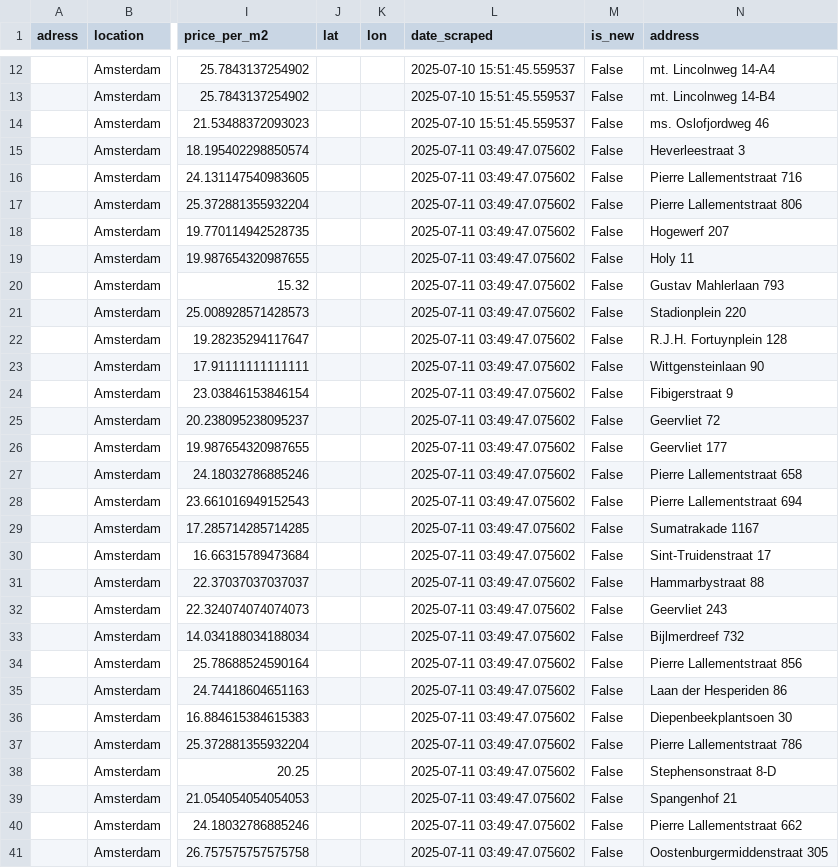
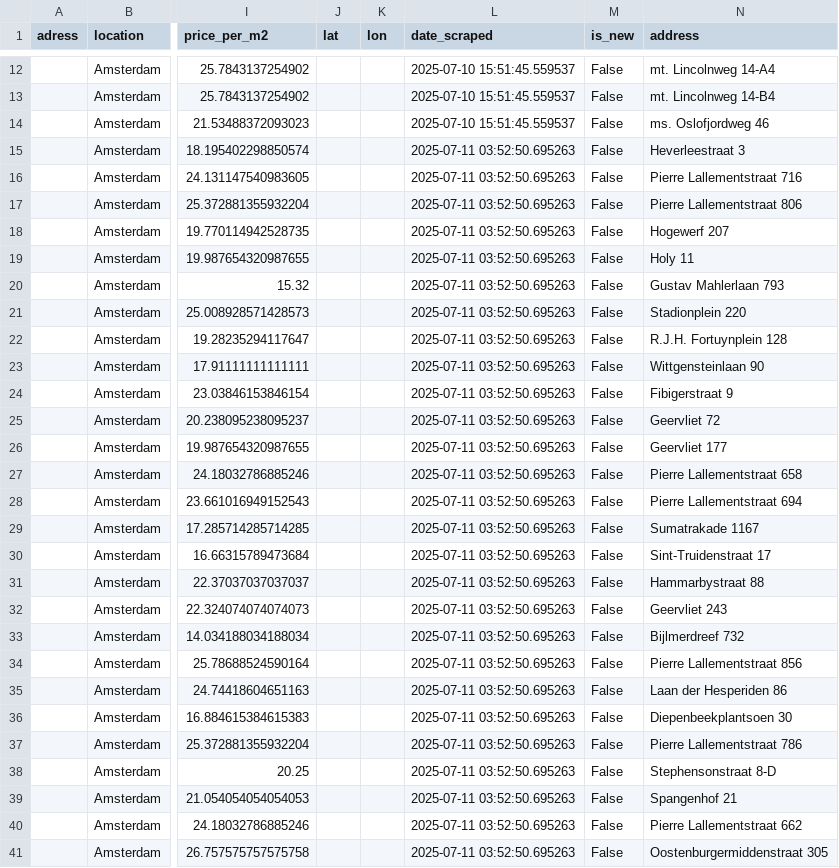
Before and after one commit to Lebramjames/housing-tool, a CSV file: data/huren/bouwinvest_amsterdam.csv, drawn as a sheet; only a part is shown, gaps mark what is left out; the diff covers the shown part only; the diff names each change by its address in the sheet, - before the commit and + after, or states it on an @@ line.

Commit message:
Update Amsterdam property data 2025-07-11

```diff
--- a/data/huren/bouwinvest_amsterdam.csv
+++ b/data/huren/bouwinvest_amsterdam.csv
-L15:L41 (date_scraped): 2025-07-11 03:49:47.075602
+L15:L41 (date_scraped): 2025-07-11 03:52:50.695263
```
Also changed, not shown: 23 edited cells elsewhere in this file, data/huren/ikwilhuren_amsterdam.csv, data/huren/properties_amsterdam.csv.
